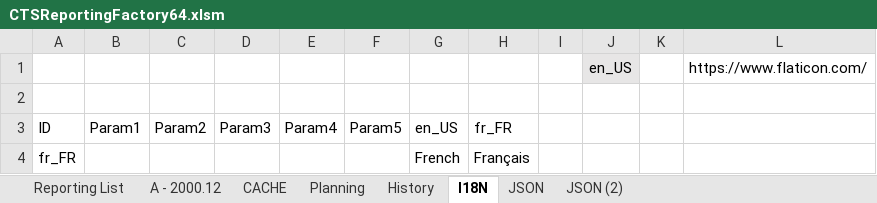
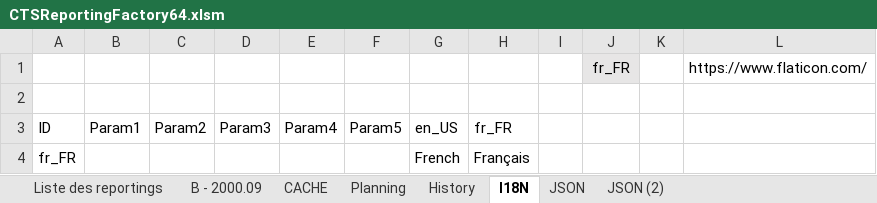
Before and after one commit to CTStation/CTSWeb, an Excel workbook: Client/CTSReportingFactory64.xlsm, sheet I18N, drawn as a sheet; only a part is shown; values as stored, in another font and other column widths than the file's, no borders; table styles not drawn; the diff names each change by its address in the sheet, - before the commit and + after, or states it on an @@ line.

```diff
--- a/Client/CTSReportingFactory64.xlsm (sheet I18N)
+++ b/Client/CTSReportingFactory64.xlsm (sheet I18N)
-sheet tab: Reporting List
+sheet tab: Liste des reportings
-sheet tab: A - 2000.12
+sheet tab: B - 2000.09
-J1: en_US
+J1: fr_FR
```
Also changed, not shown: sheet CACHE, sheet Liste des reportings, hidden cells, charts or pictures, 2 other files.
